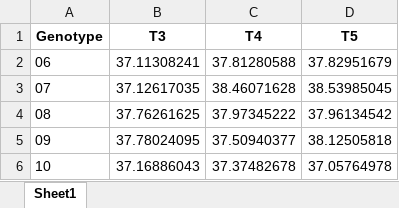
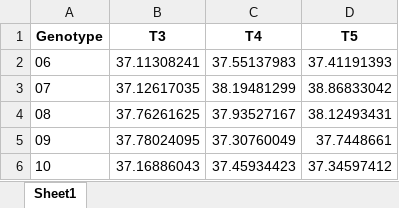
Before and after one commit to kparker96/2021-June_Mote, an Excel workbook: ED50/Past_Inshore_Genets_ED50.xlsx, sheet Sheet1, drawn as a sheet; values as stored, in another font and other column widths than the file's, no borders; the diff names each change by its address in the sheet, - before the commit and + after, or states it on an @@ line.

```diff
--- a/ED50/Past_Inshore_Genets_ED50.xlsx (sheet Sheet1)
+++ b/ED50/Past_Inshore_Genets_ED50.xlsx (sheet Sheet1)
-C2 (T4): 37.81280588
+C2 (T4): 37.55137983
-D2 (T5): 37.82951679
+D2 (T5): 37.41191393
-C3 (T4): 38.46071628
+C3 (T4): 38.19481299
-D3 (T5): 38.53985045
+D3 (T5): 38.86833042
-C4 (T4): 37.97345222
+C4 (T4): 37.93527167
-D4 (T5): 37.96134542
+D4 (T5): 38.12493431
-C5 (T4): 37.50940377
+C5 (T4): 37.30760049
-D5 (T5): 38.12505818
+D5 (T5): 37.7448661
-C6 (T4): 37.37482678
+C6 (T4): 37.45934423
-D6 (T5): 37.05764978
+D6 (T5): 37.34597412
```
Also changed, not shown: ED50/Acer_Mote_Genets_ED50.xlsx, ED50/Past_Offshore_Genets_ED50.xlsx, 16 other files.
